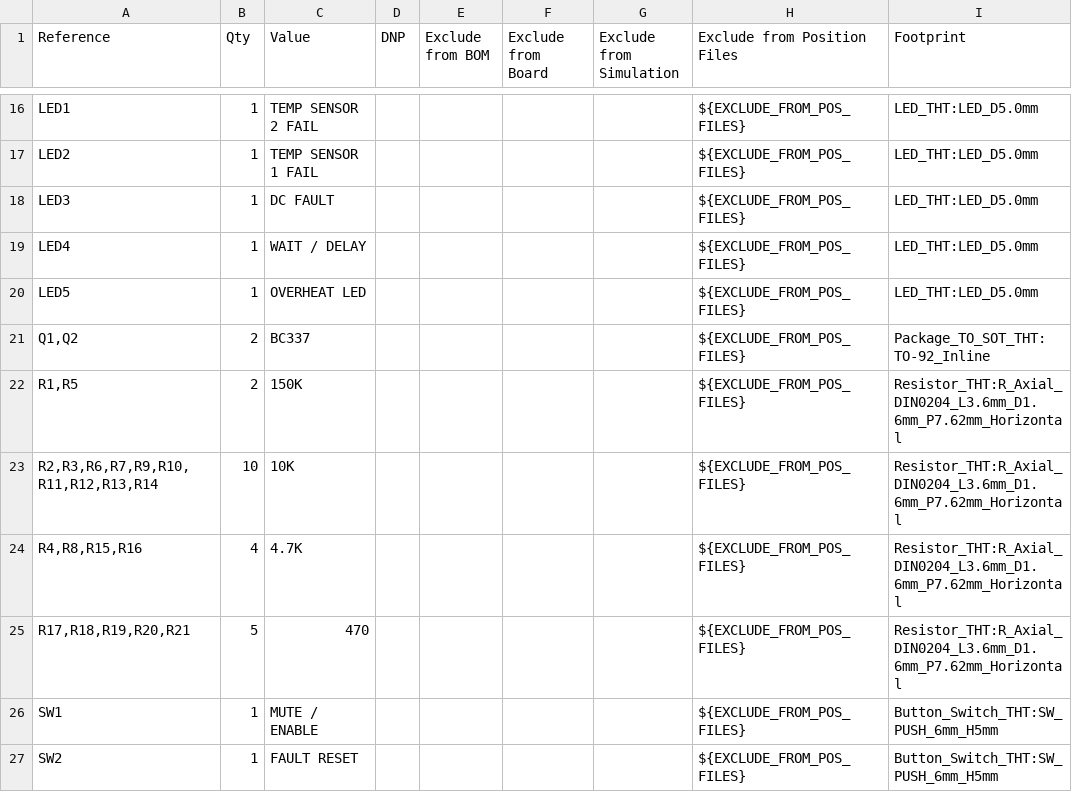
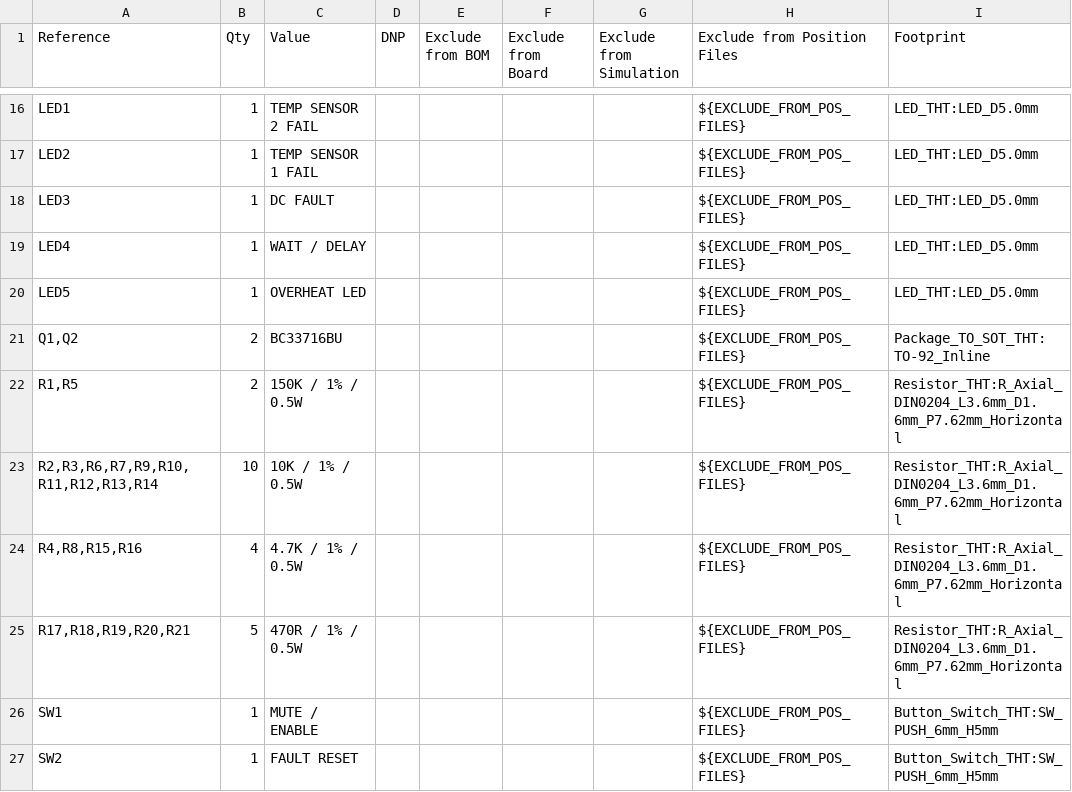
Before and after one commit to stamatis-mavitzis/Power-Amplifier, a CSV file: Manufacturing/BOM/STM32 Speaker Protection Controller.csv, drawn as a sheet; only a part is shown, gaps mark what is left out; the diff covers the shown part only; the diff names each change by its address in the sheet, - before the commit and + after, or states it on an @@ line.

```diff
--- a/Manufacturing/BOM/STM32 Speaker Protection Controller.csv
+++ b/Manufacturing/BOM/STM32 Speaker Protection Controller.csv
-C21 (Value): BC337
+C21 (Value): BC33716BU
-C22 (Value): 150K
+C22 (Value): 150K / 1% / 0.5W
-C23 (Value): 10K
+C23 (Value): 10K / 1% / 0.5W
-C24 (Value): 4.7K
+C24 (Value): 4.7K / 1% / 0.5W
-C25 (Value): 470
+C25 (Value): 470R / 1% / 0.5W
```
Also changed, not shown: 11 edited cells elsewhere in this file, Manufacturing/BOM/Power Amplifier Rod Elltior Project 3A.csv, 2 other files.
